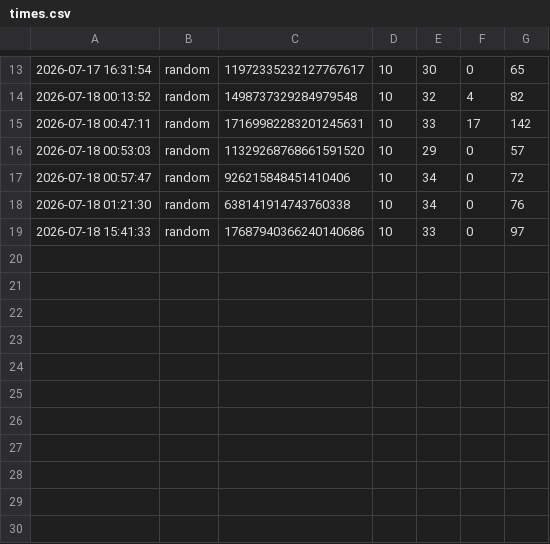
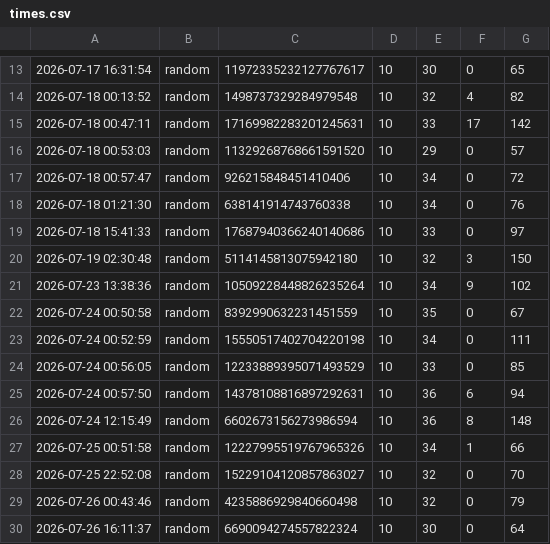
Before and after one commit to MurphLaws/dotfiles, a CSV file: games/saves/tubes/times.csv, drawn as a sheet; only a part is shown, gaps mark what is left out; the diff names each change by its address in the sheet, - before the commit and + after, or states it on an @@ line.

Commit message:
chore: elimina test_files generados por quarto; actualiza settings, lazy-lock y saves

```diff
--- a/games/saves/tubes/times.csv
+++ b/games/saves/tubes/times.csv
+row 20: 2026-07-19 02:30:48 | random | 5114145813075942180 | 10 | 32 | 3 | 150
+row 21: 2026-07-23 13:38:36 | random | 10509228448826235264 | 10 | 34 | 9 | 102
+row 22: 2026-07-24 00:50:58 | random | 8392990632231451559 | 10 | 35 | 0 | 67
+row 23: 2026-07-24 00:52:59 | random | 15550517402704220198 | 10 | 34 | 0 | 111
+row 24: 2026-07-24 00:56:05 | random | 12233889395071493529 | 10 | 33 | 0 | 85
+row 25: 2026-07-24 00:57:50 | random | 14378108816897292631 | 10 | 36 | 6 | 94
+row 26: 2026-07-24 12:15:49 | random | 6602673156273986594 | 10 | 36 | 8 | 148
+row 27: 2026-07-25 00:51:58 | random | 12227995519767965326 | 10 | 34 | 1 | 66
+row 28: 2026-07-25 22:52:08 | random | 15229104120857863027 | 10 | 32 | 0 | 70
+row 29: 2026-07-26 00:43:46 | random | 4235886929840660498 | 10 | 32 | 0 | 79
+row 30: 2026-07-26 16:11:37 | random | 6690094274557822324 | 10 | 30 | 0 | 64
```
Also changed, not shown: 18 other files.
